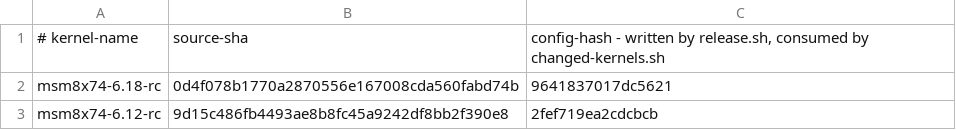
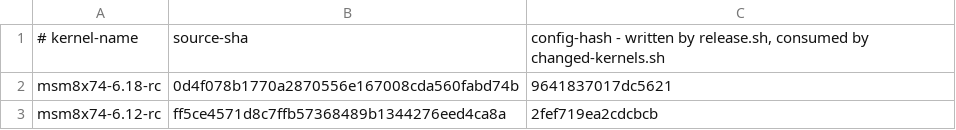
Before and after one commit to Citronics/citronics-kernel, a TSV file: build-state.tsv, drawn as a sheet.

Commit message:
build-state: record v3.2-rc3.23

```diff
--- a/build-state.tsv
+++ b/build-state.tsv
@@ -2,2 +2,2 @@
 msm8x74-6.18-rc	0d4f078b1770a2870556e167008cda560fabd74b	9641837017dc5621
-msm8x74-6.12-rc	9d15c486fb4493ae8b8fc45a9242df8bb2f390e8	2fef719ea2cdcbcb
+msm8x74-6.12-rc	ff5ce4571d8c7ffb57368489b1344276eed4ca8a	2fef719ea2cdcbcb
```
